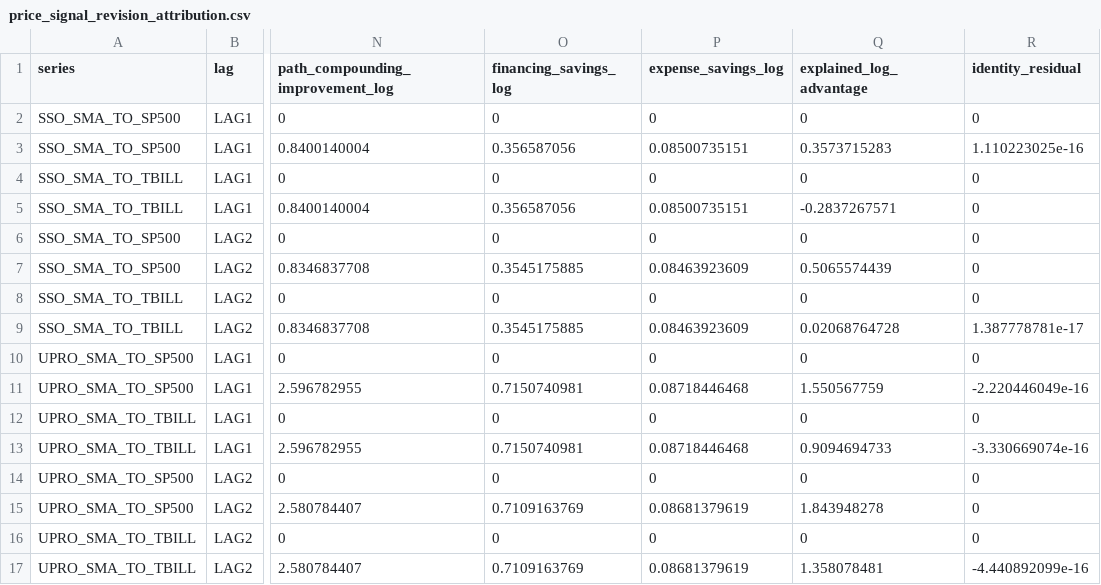
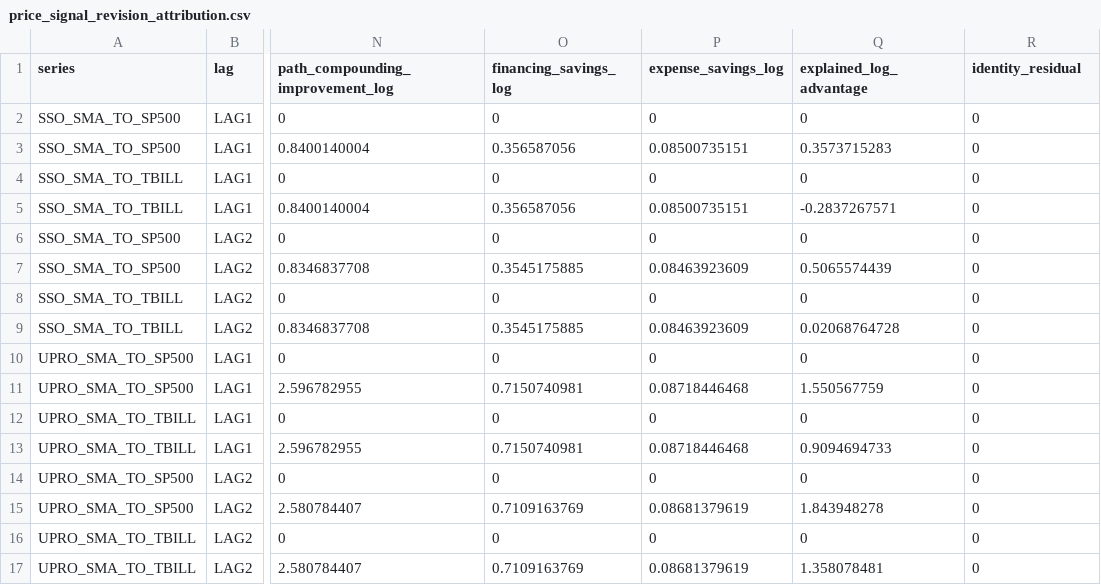
Before and after one commit to pcarlsgaard/longrun_leverage, a CSV file: reports/price_signal_revision_attribution.csv, drawn as a sheet; only a part is shown, gaps mark what is left out; the diff names each change by its address in the sheet, - before the commit and + after, or states it on an @@ line.

```diff
--- a/reports/price_signal_revision_attribution.csv
+++ b/reports/price_signal_revision_attribution.csv
-R3 (identity_residual): 1.110223025e-16
+R3 (identity_residual): 0
-R9 (identity_residual): 1.387778781e-17
+R9 (identity_residual): 0
-R11 (identity_residual): -2.220446049e-16
+R11 (identity_residual): 0
-R13 (identity_residual): -3.330669074e-16
+R13 (identity_residual): 0
-R17 (identity_residual): -4.440892099e-16
+R17 (identity_residual): 0
```
Also changed, not shown: reports/capital_reserve_costs.csv, reports/capital_reserve_metrics.csv, 21 other files.
